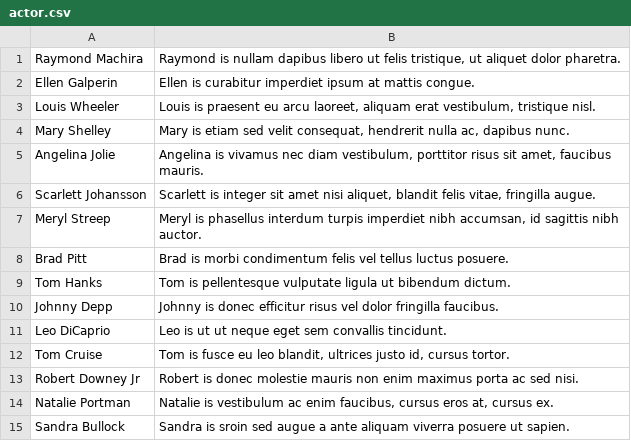
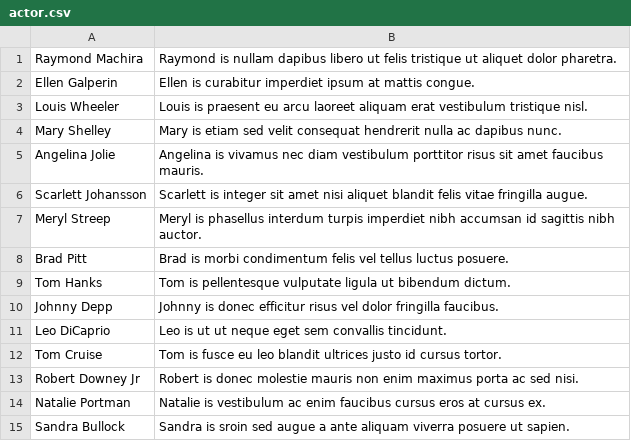
Before and after one commit to louiswheeleriv/frankenstein, a CSV file: makeTables/actor.csv, drawn as a sheet.

```diff
--- a/makeTables/actor.csv
+++ b/makeTables/actor.csv
@@ -1,8 +1,8 @@
-Raymond Machira,"Raymond is nullam dapibus libero ut felis tristique, ut aliquet dolor pharetra."
+Raymond Machira,Raymond is nullam dapibus libero ut felis tristique ut aliquet dolor pharetra.
 Ellen Galperin,Ellen is curabitur imperdiet ipsum at mattis congue.
-Louis Wheeler,"Louis is praesent eu arcu laoreet, aliquam erat vestibulum, tristique nisl."
-Mary Shelley,"Mary is etiam sed velit consequat, hendrerit nulla ac, dapibus nunc."
-Angelina Jolie,"Angelina is vivamus nec diam vestibulum, porttitor risus sit amet, faucibus mauris."
-Scarlett Johansson,"Scarlett is integer sit amet nisi aliquet, blandit felis vitae, fringilla augue."
-Meryl Streep,"Meryl is phasellus interdum turpis imperdiet nibh accumsan, id sagittis nibh auctor."
+Louis Wheeler,Louis is praesent eu arcu laoreet aliquam erat vestibulum tristique nisl.
+Mary Shelley,Mary is etiam sed velit consequat hendrerit nulla ac dapibus nunc.
+Angelina Jolie,Angelina is vivamus nec diam vestibulum porttitor risus sit amet faucibus mauris.
+Scarlett Johansson,Scarlett is integer sit amet nisi aliquet blandit felis vitae fringilla augue.
+Meryl Streep,Meryl is phasellus interdum turpis imperdiet nibh accumsan id sagittis nibh auctor.
 Brad Pitt,Brad is morbi condimentum felis vel tellus luctus posuere.
@@ -11,5 +11,5 @@ Johnny Depp,Johnny is donec efficitur risus vel dolor fringilla faucibus.
 Leo DiCaprio,Leo is ut ut neque eget sem convallis tincidunt.
-Tom Cruise,"Tom is fusce eu leo blandit, ultrices justo id, cursus tortor."
+Tom Cruise,Tom is fusce eu leo blandit ultrices justo id cursus tortor.
 Robert Downey Jr,Robert is donec molestie mauris non enim maximus porta ac sed nisi.
-Natalie Portman,"Natalie is vestibulum ac enim faucibus, cursus eros at, cursus ex."
+Natalie Portman,Natalie is vestibulum ac enim faucibus cursus eros at cursus ex.
 Sandra Bullock,Sandra is sroin sed augue a ante aliquam viverra posuere ut sapien.
```
Also changed, not shown: makeTables/crew.csv, makeTables/performance.csv, 8 other files.
